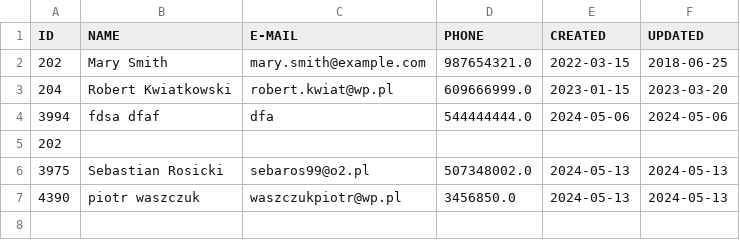
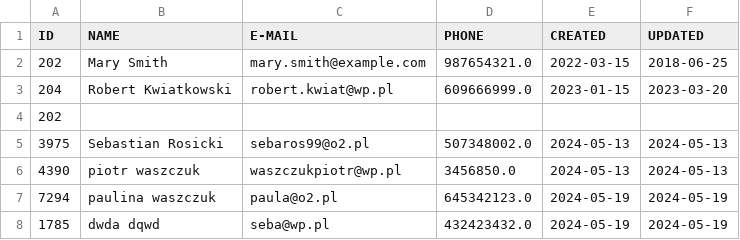
Before and after one commit to Sebix223/ProjektnaPythona, a CSV file: library/database/customer.csv, drawn as a sheet; removed rows and columns are numbered as before the commit, all else as after; the diff names each change by its address in the sheet, - before the commit and + after, or states it on an @@ line.

```diff
--- a/library/database/customer.csv
+++ b/library/database/customer.csv
-row 4: 3994 | fdsa dfaf | dfa | 544444444.0 | 2024-05-06 | 2024-05-06
+row 7: 7294 | paulina waszczuk | paula@o2.pl | 645342123.0 | 2024-05-19 | 2024-05-19
+row 8: 1785 | dwda dqwd | seba@wp.pl | 432423432.0 | 2024-05-19 | 2024-05-19
```
Also changed, not shown: library/database/book.csv, 6 other files.
